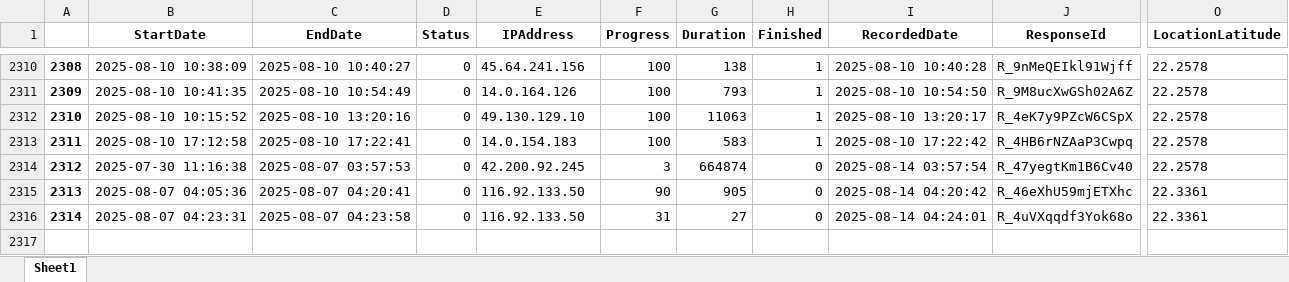
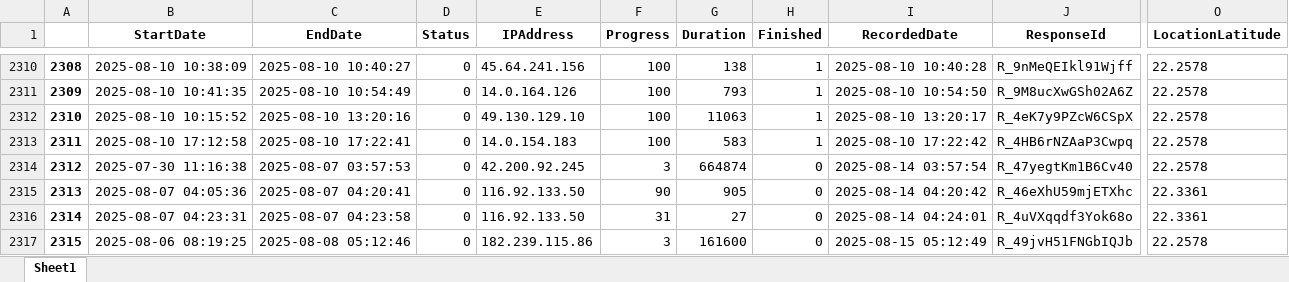
Before and after one commit to wintonau/hkdance2026a, an Excel workbook: app/static/HKDANCE2023Data.xlsx, sheet Sheet1, drawn as a sheet; only a part is shown, gaps mark what is left out; values as stored, in another font and other column widths than the file's, no borders; rows hold the shown columns only; the diff covers the shown part only; the diff names each change by its address in the sheet, - before the commit and + after, or states it on an @@ line.

```diff
--- a/app/static/HKDANCE2023Data.xlsx (sheet Sheet1)
+++ b/app/static/HKDANCE2023Data.xlsx (sheet Sheet1)
+row 2317: 2315 | 2025-08-06 08:19:25 | 2025-08-08 05:12:46 | 0 | 182.239.115.86 | 3 | 161600 | 0 | 2025-08-15 05:12:49 | R_49jvH51FNGbIQJb | 22.2578
```
Also changed, not shown: 25 edited cells elsewhere in this sheet, app/static/HKDANCE2023-圖表數據.xlsx, app/static/hkdanceVarLabelValue.xlsx, 17 other files.
